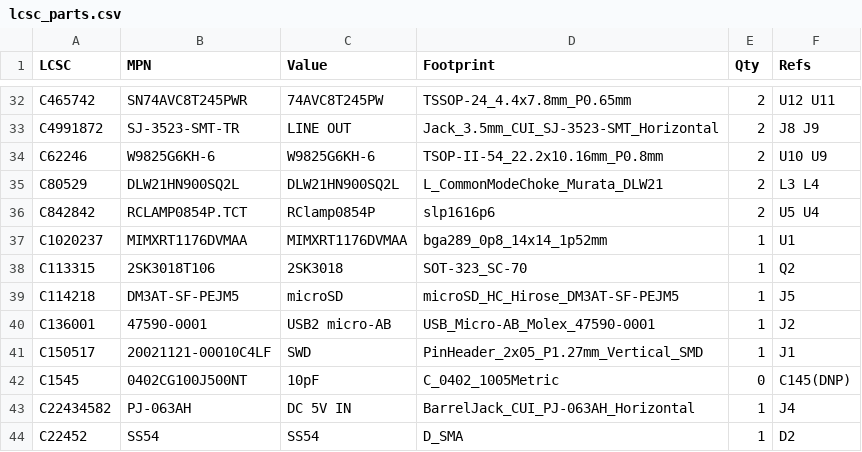
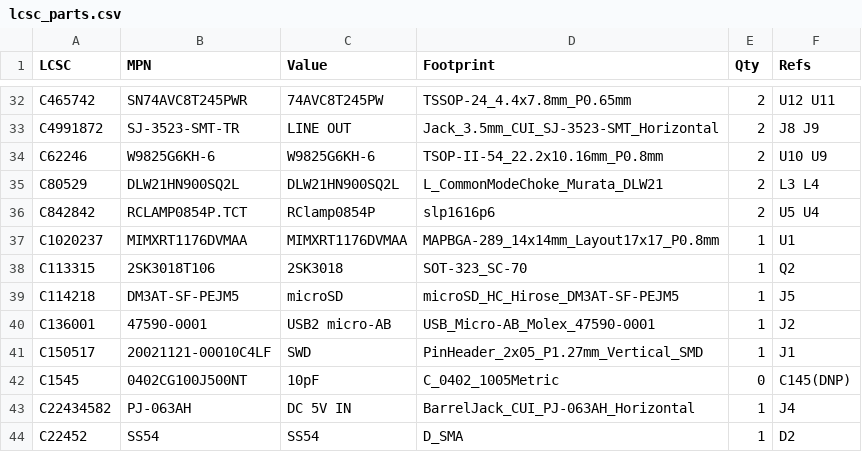
Before and after one commit to newdigate/nosh-dev-board, a CSV file: Kicad/tools/data/lcsc_parts.csv, drawn as a sheet; only a part is shown, gaps mark what is left out.

```diff
--- a/Kicad/tools/data/lcsc_parts.csv
+++ b/Kicad/tools/data/lcsc_parts.csv
@@ -36,3 +36,3 @@ C80529,DLW21HN900SQ2L,DLW21HN900SQ2L,L_CommonModeChoke_Murata_DLW21,2,L3 L4
 C842842,RCLAMP0854P.TCT,RClamp0854P,slp1616p6,2,U5 U4
-C1020237,MIMXRT1176DVMAA,MIMXRT1176DVMAA,bga289_0p8_14x14_1p52mm,1,U1
+C1020237,MIMXRT1176DVMAA,MIMXRT1176DVMAA,MAPBGA-289_14x14mm_Layout17x17_P0.8mm,1,U1
 C113315,2SK3018T106,2SK3018,SOT-323_SC-70,1,Q2
```
Also changed, not shown: 9 other files.
